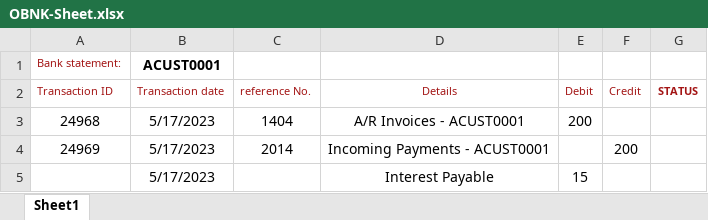
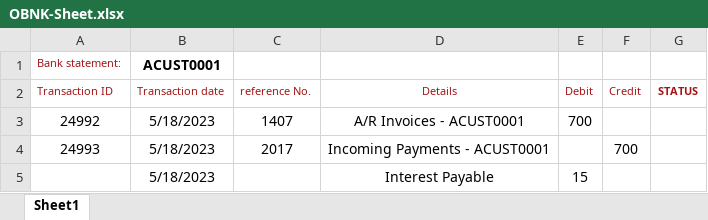
Before and after one commit to KpFavas/RpaTesting, an Excel workbook: RobocorpTestRobots/OBNK-Sheet.xlsx, sheet Sheet1, drawn as a sheet; values as stored, in another font and other column widths than the file's, no borders; removed rows and columns are numbered as before the commit, all else as after; the diff names each change by its address in the sheet, - before the commit and + after, or states it on an @@ line.

Commit message:
excel updated2

```diff
--- a/RobocorpTestRobots/OBNK-Sheet.xlsx (sheet Sheet1)
+++ b/RobocorpTestRobots/OBNK-Sheet.xlsx (sheet Sheet1)
-row 3: 24968 | 5/17/2023 | 1404 | A/R Invoices - ACUST0001 | 200
-row 4: 24969 | 5/17/2023 | 2014 | Incoming Payments - ACUST0001 |  | 200
+row 3: 24992 | 5/18/2023 | 1407 | A/R Invoices - ACUST0001 | 700
+row 4: 24993 | 5/18/2023 | 2017 | Incoming Payments - ACUST0001 |  | 700
-B5 (Transaction date): 5/17/2023
+B5 (Transaction date): 5/18/2023
```
Also changed, not shown: RobocorpTestRobots/SAP-Project/input/OBNK-Sheet.xlsx.
